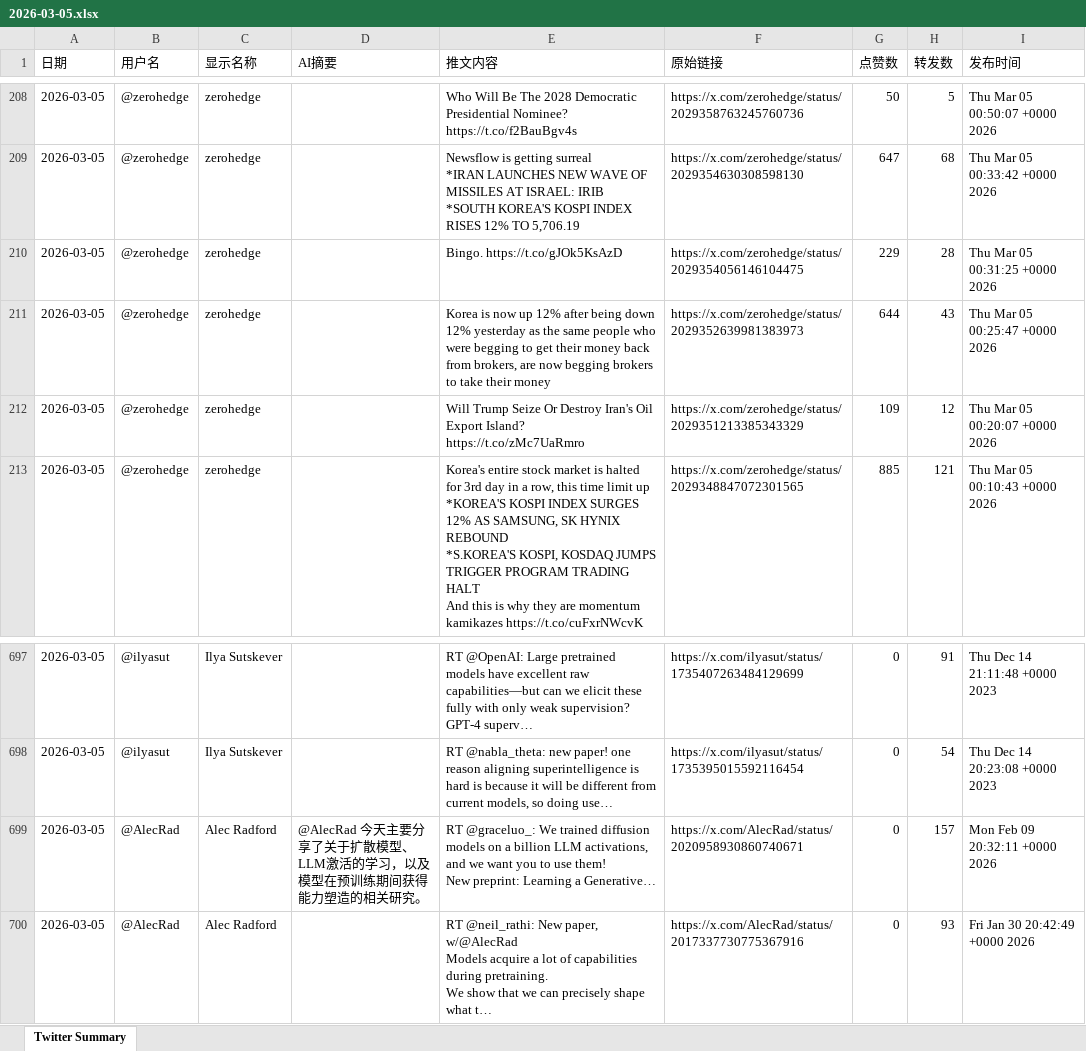
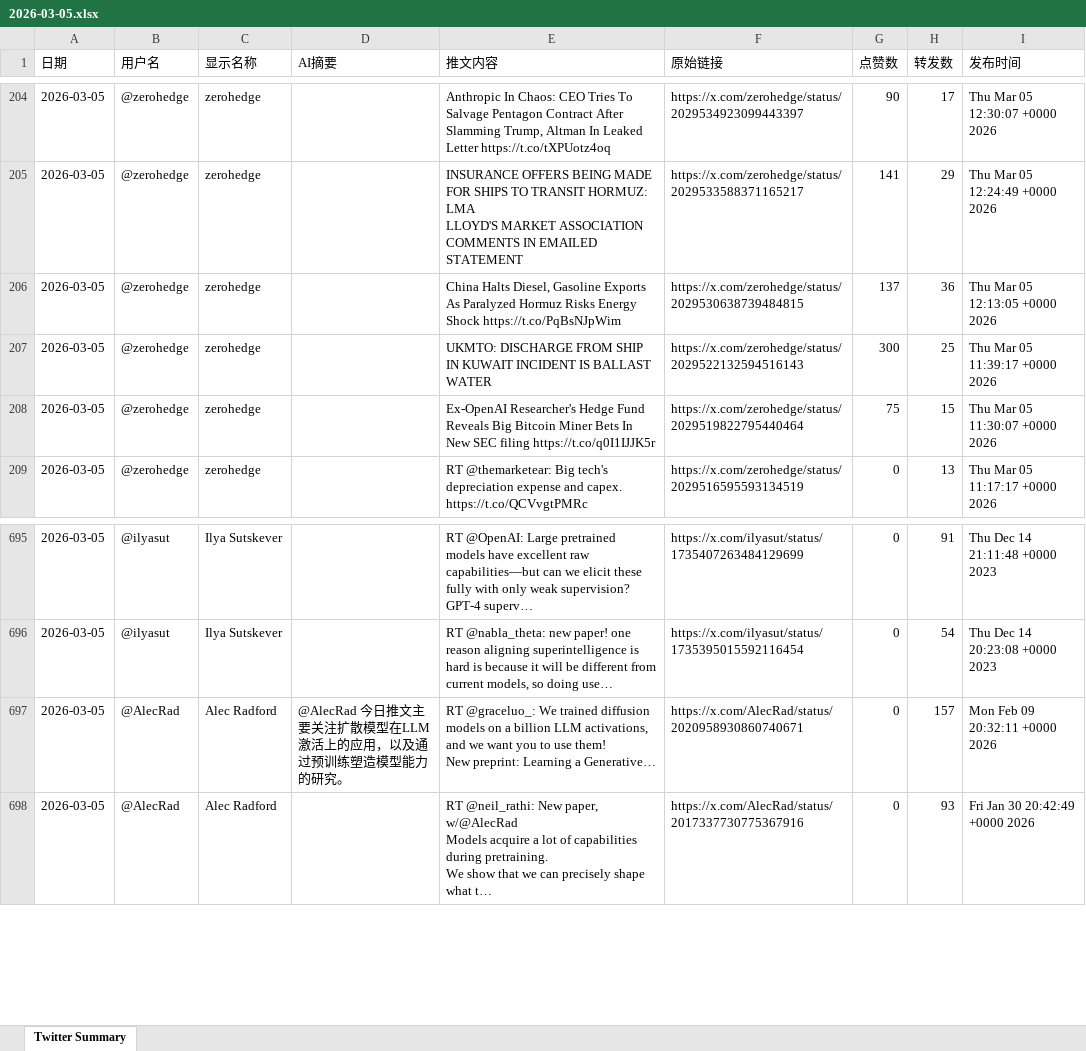
Before and after one commit to FireTigerStudio/TwitterAI, an Excel workbook: output/2026-03-05.xlsx, sheet Twitter Summary, drawn as a sheet; only a part is shown, gaps mark what is left out; values as stored, in another font and other column widths than the file's, no cell formats; addresses are those after the commit; ↵ is a line break in a cell; the diff covers the shown part only; the diff names each change by its address in the sheet, - before the commit and + after, or states it on an @@ line.

```diff
--- a/output/2026-03-05.xlsx (sheet Twitter Summary)
+++ b/output/2026-03-05.xlsx (sheet Twitter Summary)
-E204 (推文内容): Who Will Be The 2028 Democratic Presidential Nominee? https://t.co/f2BauBgv4s
+E204 (推文内容): Anthropic In Chaos: CEO Tries To Salvage Pentagon Contract After Slamming Trump, Altman In Leaked Letter https://t.co/tXPUotz4oq
-F204 (原始链接): https://x.com/zerohedge/status/2029358763245760736
+F204 (原始链接): https://x.com/zerohedge/status/2029534923099443397
-G204 (点赞数): 50
+G204 (点赞数): 90
-H204 (转发数): 5
+H204 (转发数): 17
-I204 (发布时间): Thu Mar 05 00:50:07 +0000 2026
+I204 (发布时间): Thu Mar 05 12:30:07 +0000 2026
-E205 (推文内容): Newsflow is getting surreal ↵ *IRAN LAUNCHES NEW WAVE OF MISSILES AT ISRAEL: IRIB ↵ *SOUTH KOREA'S KOSPI INDEX RISES 12% TO 5,706.19
+E205 (推文内容): INSURANCE OFFERS BEING MADE FOR SHIPS TO TRANSIT HORMUZ: LMA ↵ LLOYD'S MARKET ASSOCIATION COMMENTS IN EMAILED STATEMENT
-F205 (原始链接): https://x.com/zerohedge/status/2029354630308598130
+F205 (原始链接): https://x.com/zerohedge/status/2029533588371165217
-G205 (点赞数): 647
+G205 (点赞数): 141
-H205 (转发数): 68
+H205 (转发数): 29
-I205 (发布时间): Thu Mar 05 00:33:42 +0000 2026
+I205 (发布时间): Thu Mar 05 12:24:49 +0000 2026
-E206 (推文内容): Bingo. https://t.co/gJOk5KsAzD
+E206 (推文内容): China Halts Diesel, Gasoline Exports As Paralyzed Hormuz Risks Energy Shock https://t.co/PqBsNJpWim
-F206 (原始链接): https://x.com/zerohedge/status/2029354056146104475
+F206 (原始链接): https://x.com/zerohedge/status/2029530638739484815
-G206 (点赞数): 229
+G206 (点赞数): 137
-H206 (转发数): 28
+H206 (转发数): 36
-I206 (发布时间): Thu Mar 05 00:31:25 +0000 2026
+I206 (发布时间): Thu Mar 05 12:13:05 +0000 2026
-E207 (推文内容): Korea is now up 12% after being down 12% yesterday as the same people who were begging to get their money back from brokers, are now begging brokers to take their money
+E207 (推文内容): UKMTO: DISCHARGE FROM SHIP IN KUWAIT INCIDENT IS BALLAST WATER
-F207 (原始链接): https://x.com/zerohedge/status/2029352639981383973
+F207 (原始链接): https://x.com/zerohedge/status/2029522132594516143
-G207 (点赞数): 644
+G207 (点赞数): 300
-H207 (转发数): 43
+H207 (转发数): 25
-I207 (发布时间): Thu Mar 05 00:25:47 +0000 2026
+I207 (发布时间): Thu Mar 05 11:39:17 +0000 2026
-E208 (推文内容): Will Trump Seize Or Destroy Iran's Oil Export Island? https://t.co/zMc7UaRmro
+E208 (推文内容): Ex-OpenAI Researcher's Hedge Fund Reveals Big Bitcoin Miner Bets In New SEC filing https://t.co/q0I1IJJK5r
-F208 (原始链接): https://x.com/zerohedge/status/2029351213385343329
+F208 (原始链接): https://x.com/zerohedge/status/2029519822795440464
-G208 (点赞数): 109
+G208 (点赞数): 75
-H208 (转发数): 12
+H208 (转发数): 15
-I208 (发布时间): Thu Mar 05 00:20:07 +0000 2026
+I208 (发布时间): Thu Mar 05 11:30:07 +0000 2026
-E209 (推文内容): Korea's entire stock market is halted for 3rd day in a row, this time limit up ↵ *KOREA'S KOSPI INDEX SURGES 12% AS SAMSUNG, SK HYNIX REBOUND ↵ *S.KOREA'S KOSPI, KOSDAQ JUMPS TRIGGER PROGRAM TRADING HALT ↵ And this is why they are momentum kamikazes https://t.co/cuFxrNWcvK
+E209 (推文内容): RT @themarketear: Big tech's depreciation expense and capex. ↵ https://t.co/QCVvgtPMRc
-F209 (原始链接): https://x.com/zerohedge/status/2029348847072301565
+F209 (原始链接): https://x.com/zerohedge/status/2029516595593134519
-G209 (点赞数): 885
+G209 (点赞数): 0
-H209 (转发数): 121
+H209 (转发数): 13
-I209 (发布时间): Thu Mar 05 00:10:43 +0000 2026
+I209 (发布时间): Thu Mar 05 11:17:17 +0000 2026
-D697 (AI摘要): @AlecRad 今天主要分享了关于扩散模型、LLM激活的学习，以及模型在预训练期间获得能力塑造的相关研究。
+D697 (AI摘要): @AlecRad 今日推文主要关注扩散模型在LLM激活上的应用，以及通过预训练塑造模型能力的研究。
```
Also changed, not shown: 58 added rows, 60 removed rows and 921 edited cells elsewhere in this sheet, cell formats, 1 other file.
